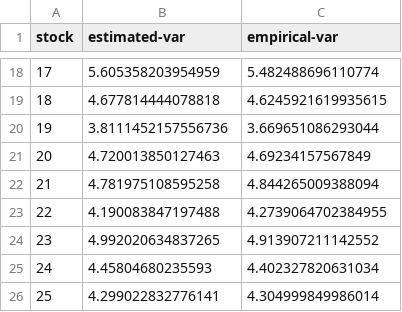
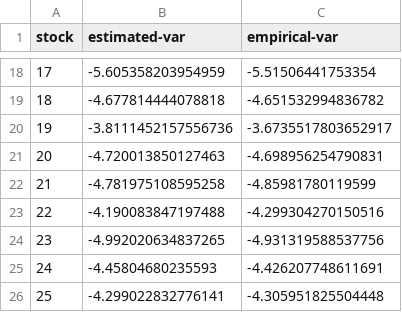
Before and after one commit to hugobelzil/SFF-HW2, a CSV file: results/ValueAtRiskResults/chi2_weighted_K4_var.csv, drawn as a sheet; only a part is shown, gaps mark what is left out; the diff covers the shown part only.

```diff
--- a/results/ValueAtRiskResults/chi2_weighted_K4_var.csv
+++ b/results/ValueAtRiskResults/chi2_weighted_K4_var.csv
@@ -18,9 +18,9 @@ stock,estimated-var,empirical-var
-17,5.605358203954959,5.482488696110774
-18,4.677814444078818,4.6245921619935615
-19,3.8111452157556736,3.669651086293044
-20,4.720013850127463,4.69234157567849
-21,4.781975108595258,4.844265009388094
-22,4.190083847197488,4.2739064702384955
-23,4.992020634837265,4.913907211142552
-24,4.45804680235593,4.402327820631034
-25,4.299022832776141,4.304999849986014
+17,-5.605358203954959,-5.51506441753354
+18,-4.677814444078818,-4.651532994836782
+19,-3.8111452157556736,-3.6735517803652917
+20,-4.720013850127463,-4.698956254790831
+21,-4.781975108595258,-4.85981780119599
+22,-4.190083847197488,-4.299304270150516
+23,-4.992020634837265,-4.931319588537756
+24,-4.45804680235593,-4.426207748611691
+25,-4.299022832776141,-4.305951825504448
```
Also changed, not shown: 32 edited cells elsewhere in this file, results/ValueAtRiskResults/chi2_weighted_K2_var.csv, results/ValueAtRiskResults/chi2_weighted_K3_var.csv, 12 other files.
